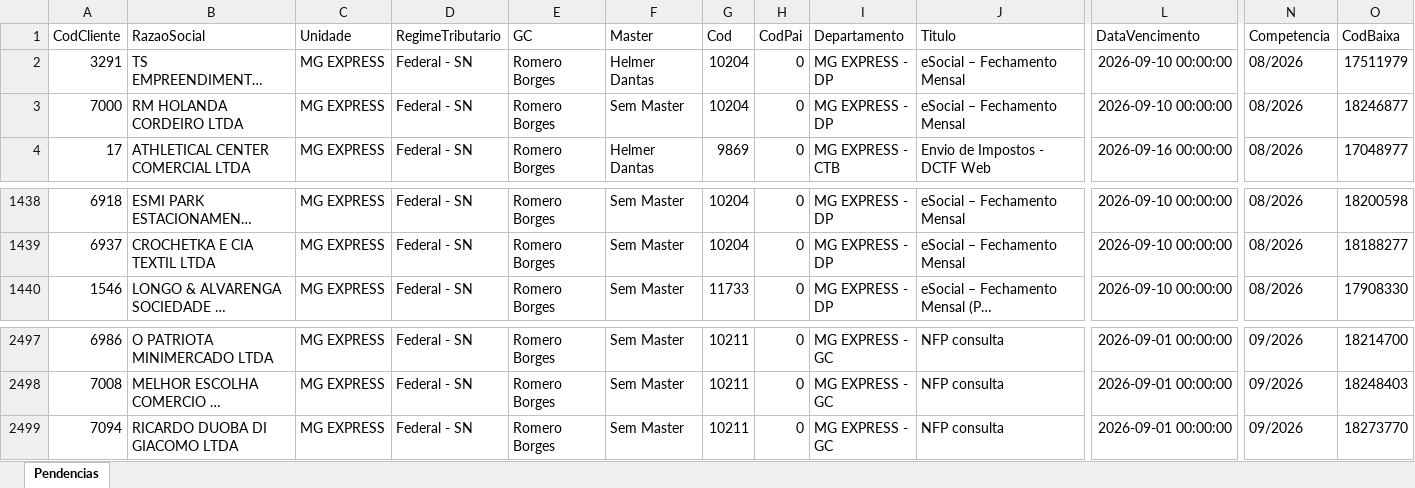
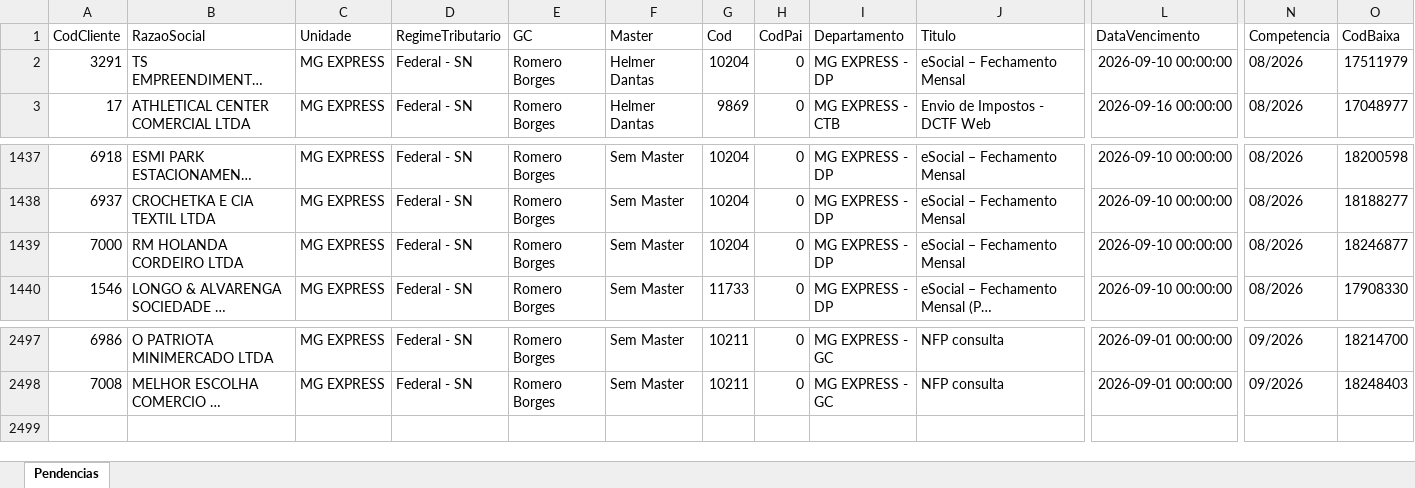
Before and after one commit to Controladoria-MG/Portal-das-tarefas, an Excel workbook: dados/base/mg_express.xlsx, sheet Pendencias, drawn as a sheet; only a part is shown, gaps mark what is left out; long unchanged cells end in …; values as stored, in another font and other column widths than the file's, no borders; removed rows and columns are numbered as before the commit, all else as after; rows hold the shown columns only; the diff names each change by its address in the sheet, - before the commit and + after, or states it on an @@ line.

```diff
--- a/dados/base/mg_express.xlsx (sheet Pendencias)
+++ b/dados/base/mg_express.xlsx (sheet Pendencias)
-row 3: 7000 | RM HOLANDA CORDEIRO LTDA | MG EXPRESS | Federal - SN | Romero Borges | Sem Master | 10204 | 0 | MG EXPRESS - DP | eSocial – Fechamento Mensal | 2026-09-10 00:00:00 | 08/2026 | 18246877
+row 1439: 7000 | RM HOLANDA CORDEIRO LTDA | MG EXPRESS | Federal - SN | Romero Borges | Sem Master | 10204 | 0 | MG EXPRESS - DP | eSocial – Fechamento Mensal | 2026-09-10 00:00:00 | 08/2026 | 18246877
-row 2499: 7094 | RICARDO DUOBA DI GIACOMO LTDA | MG EXPRESS | Federal - SN | Romero Borges | Sem Master | 10211 | 0 | MG EXPRESS - GC | NFP consulta | 2026-09-01 00:00:00 | 09/2026 | 18273770
```
Also changed, not shown: dados/base/bpo.xlsx, dados/base/goias.xlsx, 4 other files.
